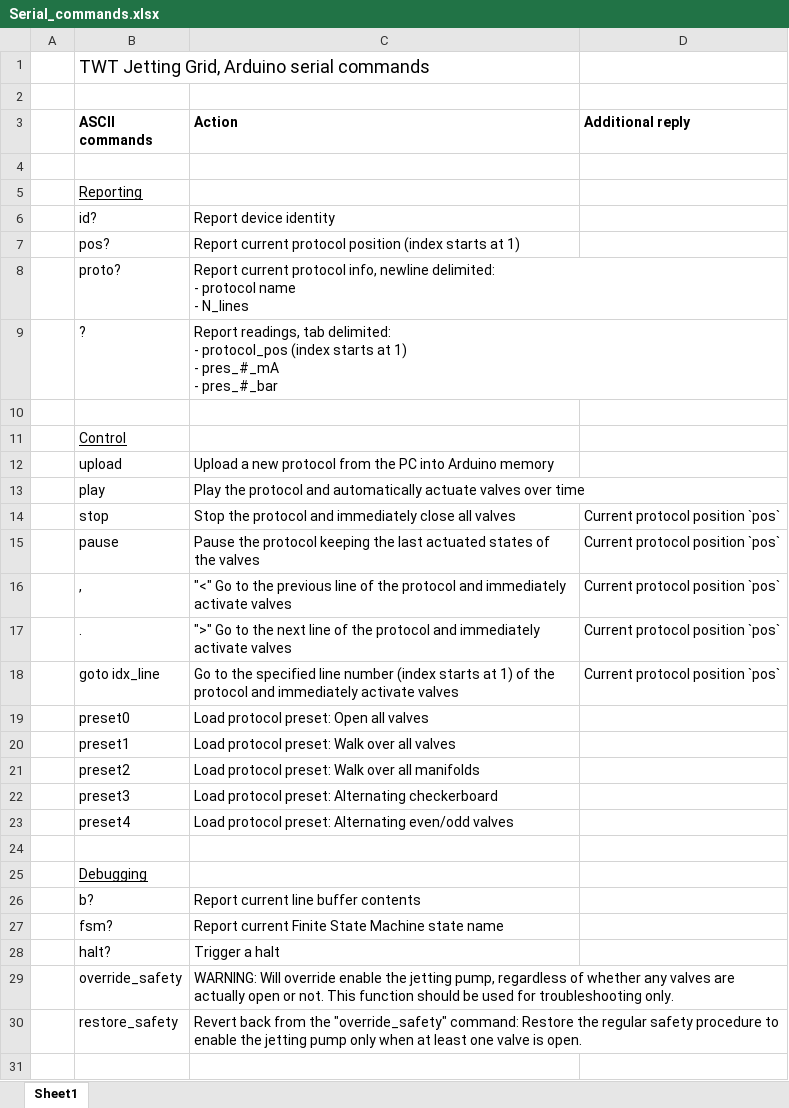
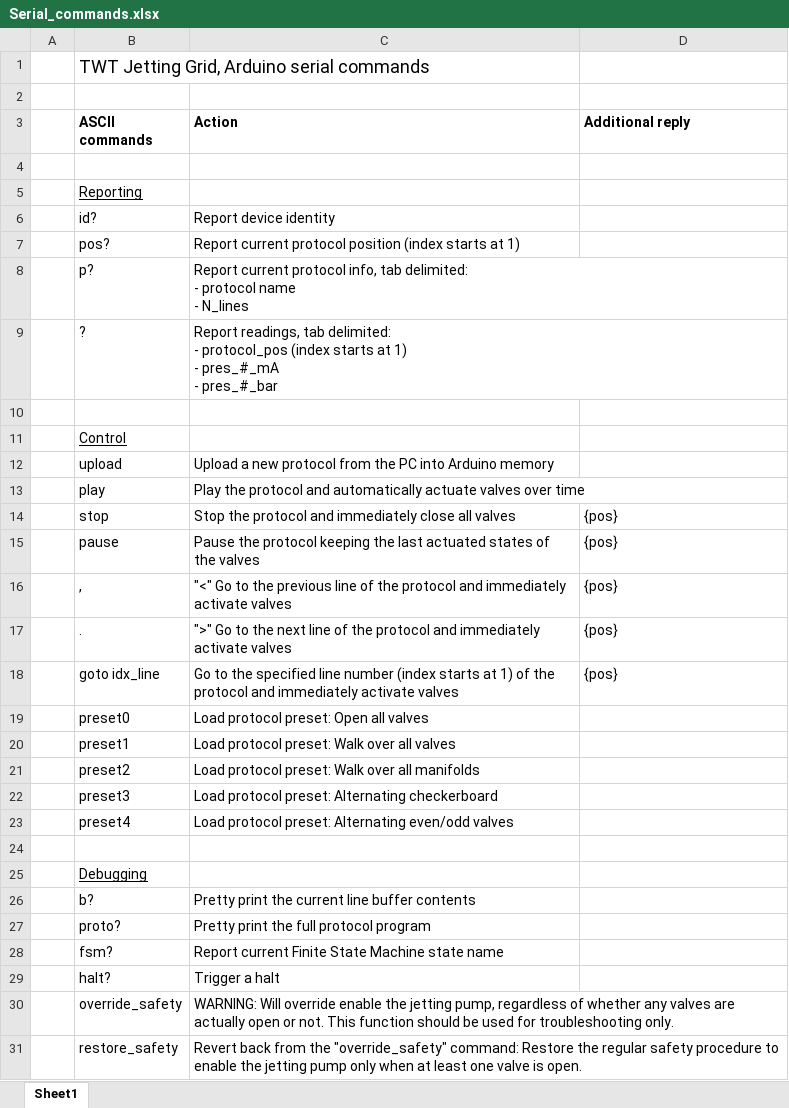
Before and after one commit to Dennis-van-Gils/project-TWT-jetting-grid, an Excel workbook: src_mcu/Serial_commands.xlsx, sheet Sheet1, drawn as a sheet; values as stored, in another font and other column widths than the file's, no borders; removed rows and columns are numbered as before the commit, all else as after; ↵ is a line break in a cell; the diff names each change by its address in the sheet, - before the commit and + after, or states it on an @@ line.

Commit message:
Major changes: streamlined presets mechanism & keeping track of protocol name

```diff
--- a/src_mcu/Serial_commands.xlsx (sheet Sheet1)
+++ b/src_mcu/Serial_commands.xlsx (sheet Sheet1)
-row 8:  | proto? | Report current protocol info, newline delimited: ↵ - protocol name ↵ - N_lines
+row 8:  | p? | Report current protocol info, tab delimited: ↵ - protocol name ↵ - N_lines
-D14:D18 (Additional reply): Current protocol position `pos`
+D14:D18 (Additional reply): {pos}
-C26 (Action): Report current line buffer contents
+C26 (Action): Pretty print the current line buffer contents
+row 27:  | proto? | Pretty print the full protocol program
```
Also changed, not shown: 10 other files.
